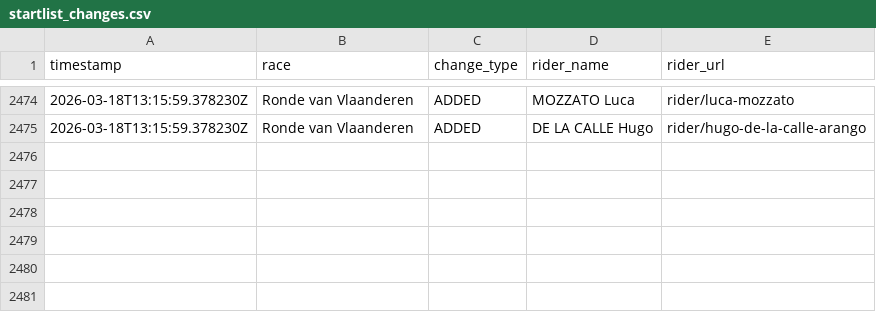
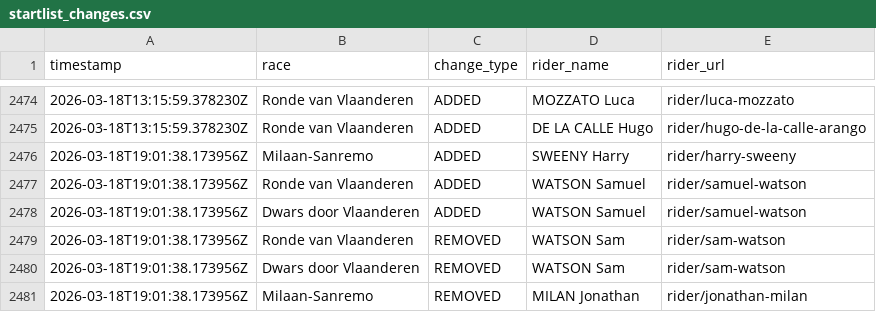
Before and after one commit to nigellindemann-dev/wm26, a CSV file: output/startlist_changes.csv, drawn as a sheet; only a part is shown, gaps mark what is left out.

```diff
--- a/output/startlist_changes.csv
+++ b/output/startlist_changes.csv
@@ -2475 +2475,7 @@ timestamp,race,change_type,rider_name,rider_url
 2026-03-18T13:15:59.378230Z,Ronde van Vlaanderen,ADDED,DE LA CALLE Hugo,rider/hugo-de-la-calle-arango
+2026-03-18T19:01:38.173956Z,Milaan-Sanremo,ADDED,SWEENY Harry,rider/harry-sweeny
+2026-03-18T19:01:38.173956Z,Ronde van Vlaanderen,ADDED,WATSON Samuel,rider/samuel-watson
+2026-03-18T19:01:38.173956Z,Dwars door Vlaanderen,ADDED,WATSON Samuel,rider/samuel-watson
+2026-03-18T19:01:38.173956Z,Ronde van Vlaanderen,REMOVED,WATSON Sam,rider/sam-watson
+2026-03-18T19:01:38.173956Z,Dwars door Vlaanderen,REMOVED,WATSON Sam,rider/sam-watson
+2026-03-18T19:01:38.173956Z,Milaan-Sanremo,REMOVED,MILAN Jonathan,rider/jonathan-milan
```
Also changed, not shown: output/startlist_matrix.csv, 2 other files.
